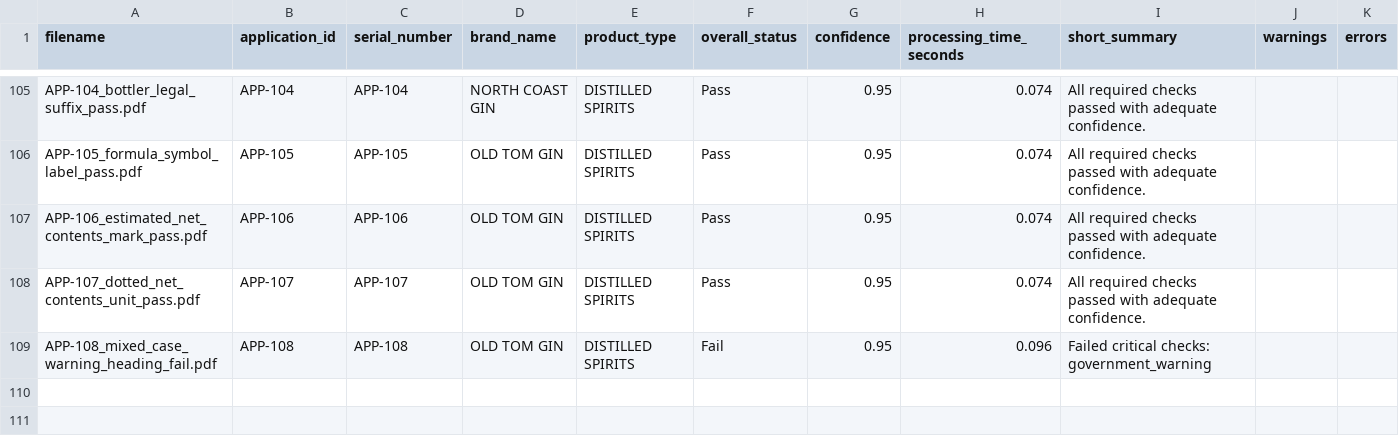
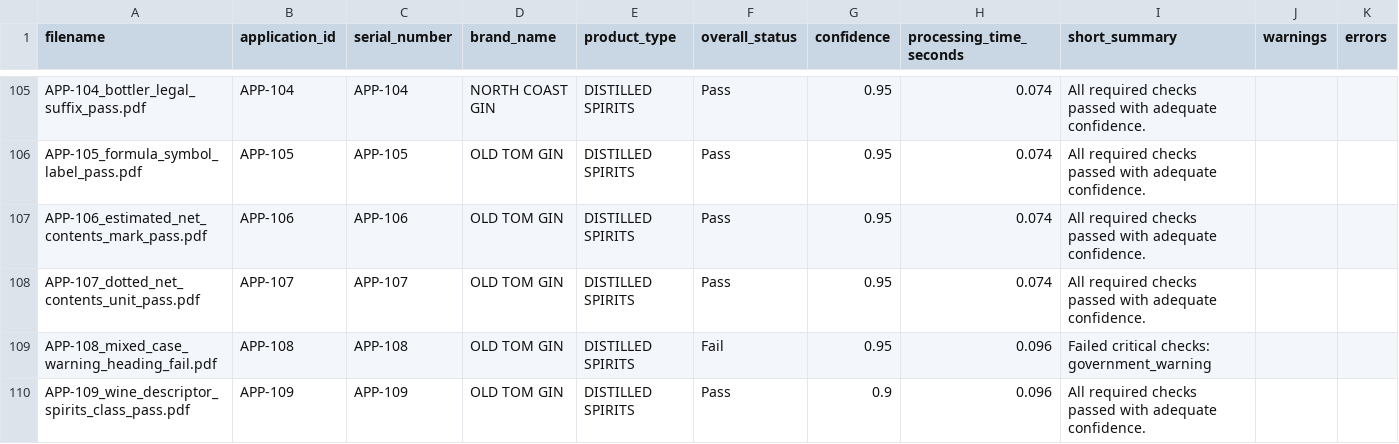
Before and after one commit to binarystyles/alcohol-label-verifier, a CSV file: samples/extracted_results_example.csv, drawn as a sheet; only a part is shown, gaps mark what is left out; the diff names each change by its address in the sheet, - before the commit and + after, or states it on an @@ line.

Commit message:
Handle wine descriptors on spirits labels

```diff
--- a/samples/extracted_results_example.csv
+++ b/samples/extracted_results_example.csv
+row 110: APP-109_wine_descriptor_spirits_class_pass.pdf | APP-109 | APP-109 | OLD TOM GIN | DISTILLED SPIRITS | Pass | 0.9 | 0.096 | All required checks passed with adequate confidence.
```
Also changed, not shown: 9 other files.
